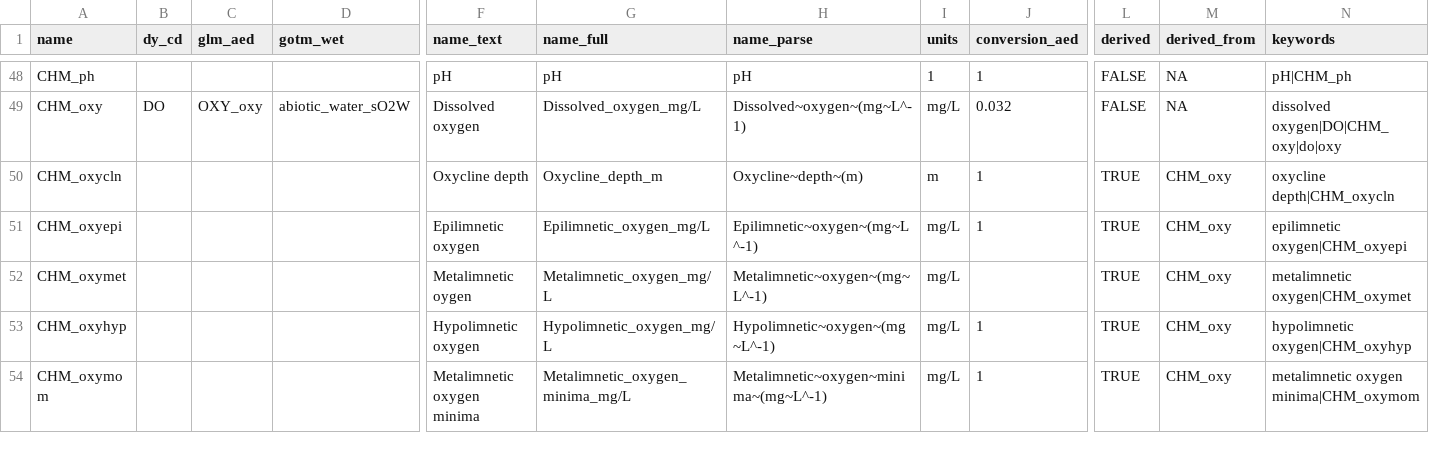
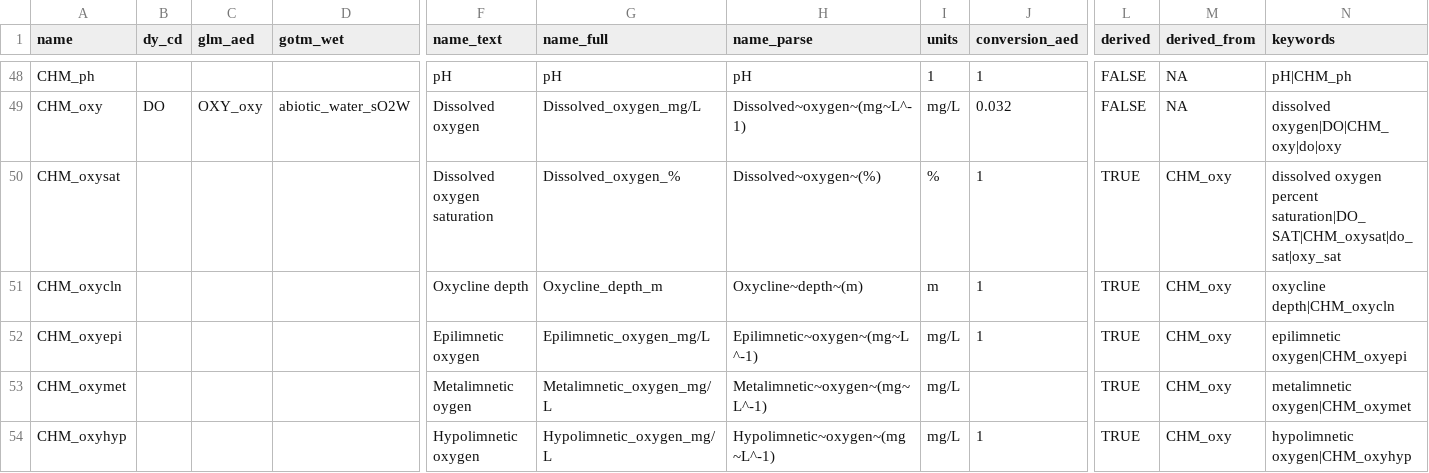
Before and after one commit to limnotrack/AEME, a CSV file: data-raw/key_naming.csv, drawn as a sheet; only a part is shown, gaps mark what is left out; the shorter side is filled out with more unchanged rows; rows hold the shown columns only; the diff names each change by its address in the sheet, - before the commit and + after, or states it on an @@ line.

Commit message:
Add CHM_oxysat

```diff
--- a/data-raw/key_naming.csv
+++ b/data-raw/key_naming.csv
+row 50: CHM_oxysat |  |  |  | Dissolved oxygen saturation | Dissolved_oxygen_% | Dissolved~oxygen~(%) | % | 1 | TRUE | CHM_oxy | dissolved oxygen percent saturation|DO_SAT|CHM_oxysat|do_sat|oxy_sat
```
Also changed, not shown: 2 other files.
